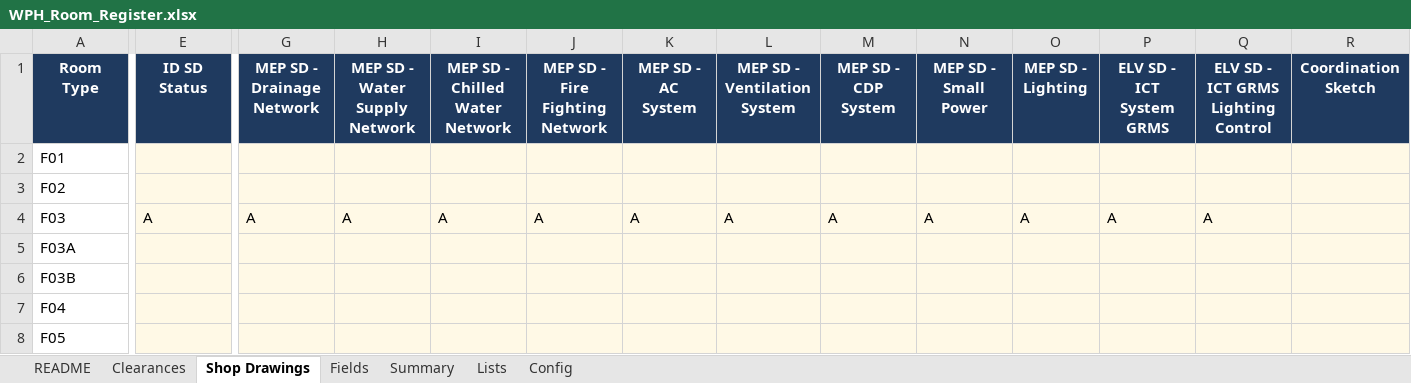
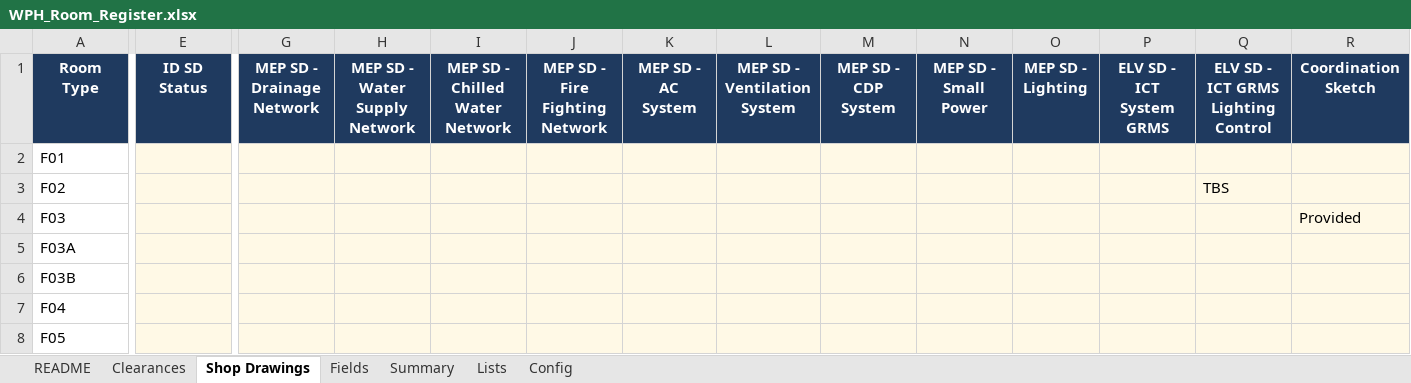
Before and after one commit to wph-bujv/wph-rooms, an Excel workbook: WPH_Room_Register.xlsx, sheet Shop Drawings, drawn as a sheet; only a part is shown, gaps mark what is left out; values as stored, in another font and other column widths than the file's, no borders; conditional formats not drawn; the diff names each change by its address in the sheet, - before the commit and + after, or states it on an @@ line.

```diff
--- a/WPH_Room_Register.xlsx (sheet Shop Drawings)
+++ b/WPH_Room_Register.xlsx (sheet Shop Drawings)
-Q3: (empty)
+Q3: TBS
-E4 (ID SD Status): A
+E4 (ID SD Status): (empty)
-G4 (MEP SD - Drainage Network): A
+G4 (MEP SD - Drainage Network): (empty)
-H4 (MEP SD - Water Supply Network): A
+H4 (MEP SD - Water Supply Network): (empty)
-I4 (MEP SD - Chilled Water Network): A
+I4 (MEP SD - Chilled Water Network): (empty)
-J4 (MEP SD - Fire Fighting Network): A
+J4 (MEP SD - Fire Fighting Network): (empty)
-K4 (MEP SD - AC System): A
+K4 (MEP SD - AC System): (empty)
-L4 (MEP SD - Ventilation System): A
+L4 (MEP SD - Ventilation System): (empty)
-M4 (MEP SD - CDP System): A
+M4 (MEP SD - CDP System): (empty)
-N4 (MEP SD - Small Power): A
+N4 (MEP SD - Small Power): (empty)
-O4 (MEP SD - Lighting): A
+O4 (MEP SD - Lighting): (empty)
-P4 (ELV SD - ICT System GRMS): A
+P4 (ELV SD - ICT System GRMS): (empty)
-Q4: A
+Q4: (empty)
-R4 (Coordination Sketch): (empty)
+R4 (Coordination Sketch): Provided
```
Also changed, not shown: sheet Lists, 1 other file.
